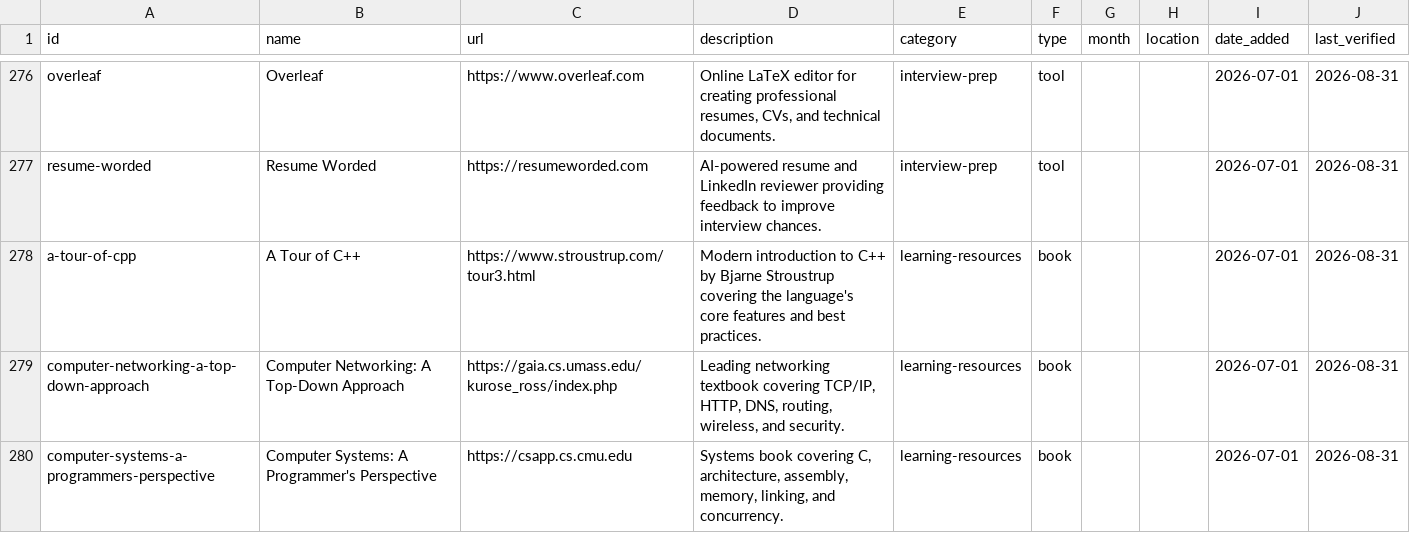
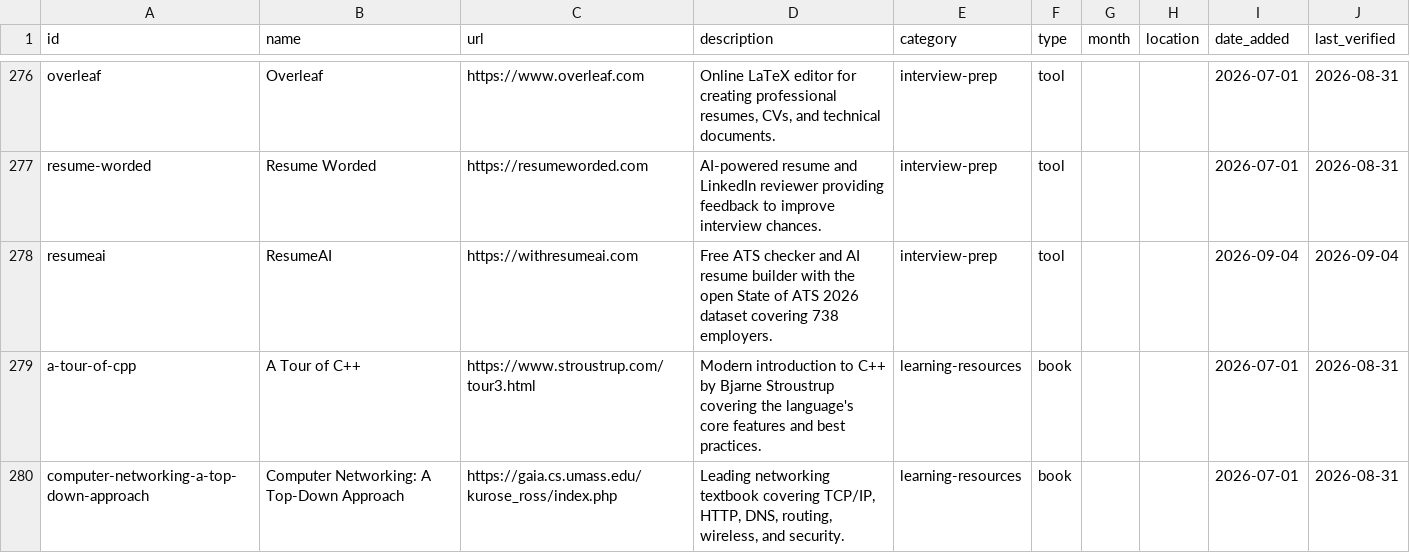
Before and after one commit to NicholasXydis/CSResourceHub, a CSV file: generated/resources.csv, drawn as a sheet; only a part is shown, gaps mark what is left out; the shorter side is filled out with more unchanged rows.

Commit message:
Add ResumeAI to interview-prep tools

```diff
--- a/generated/resources.csv
+++ b/generated/resources.csv
@@ -277,2 +277,3 @@ overleaf,Overleaf,https://www.overleaf.com,"Online LaTeX editor for creating pro
 resume-worded,Resume Worded,https://resumeworded.com,AI-powered resume and LinkedIn reviewer providing feedback to improve interview chances.,interview-prep,tool,,,2026-07-01,2026-08-31
+resumeai,ResumeAI,https://withresumeai.com,Free ATS checker and AI resume builder with the open State of ATS 2026 dataset covering 738 employers.,interview-prep,tool,,,2026-09-04,2026-09-04
 a-tour-of-cpp,A Tour of C++,https://www.stroustrup.com/tour3.html,Modern introduction to C++ by Bjarne Stroustrup covering the language's core features and best practices.,learning-resources,book,,,2026-07-01,2026-08-31
```
Also changed, not shown: 16 other files.
